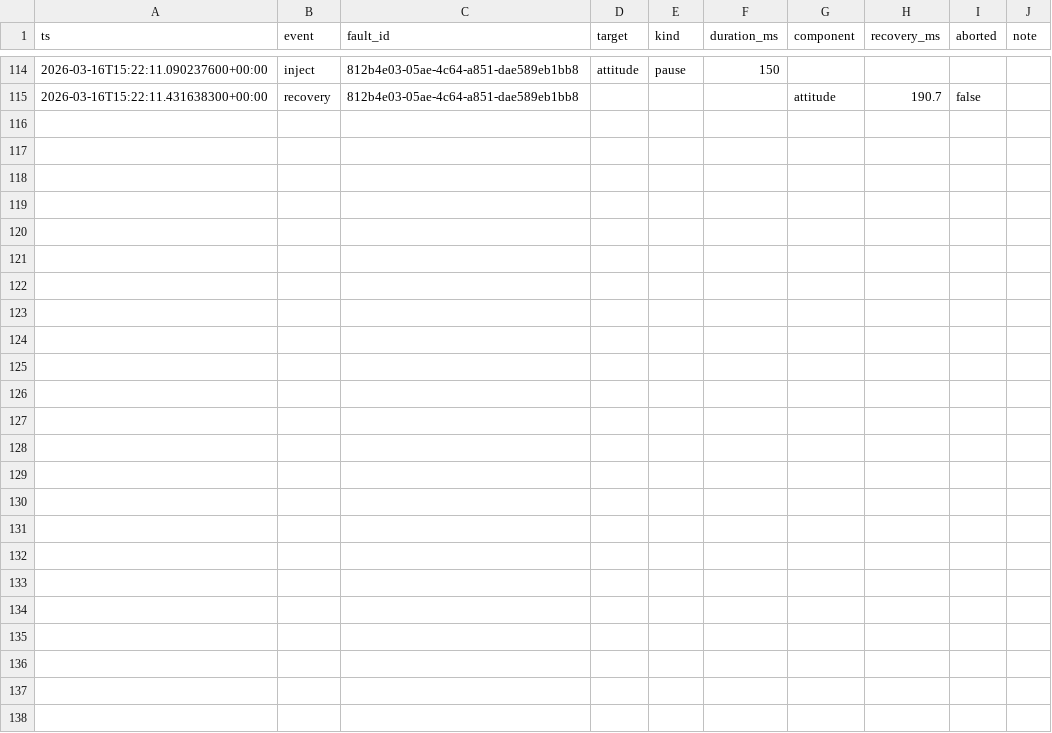
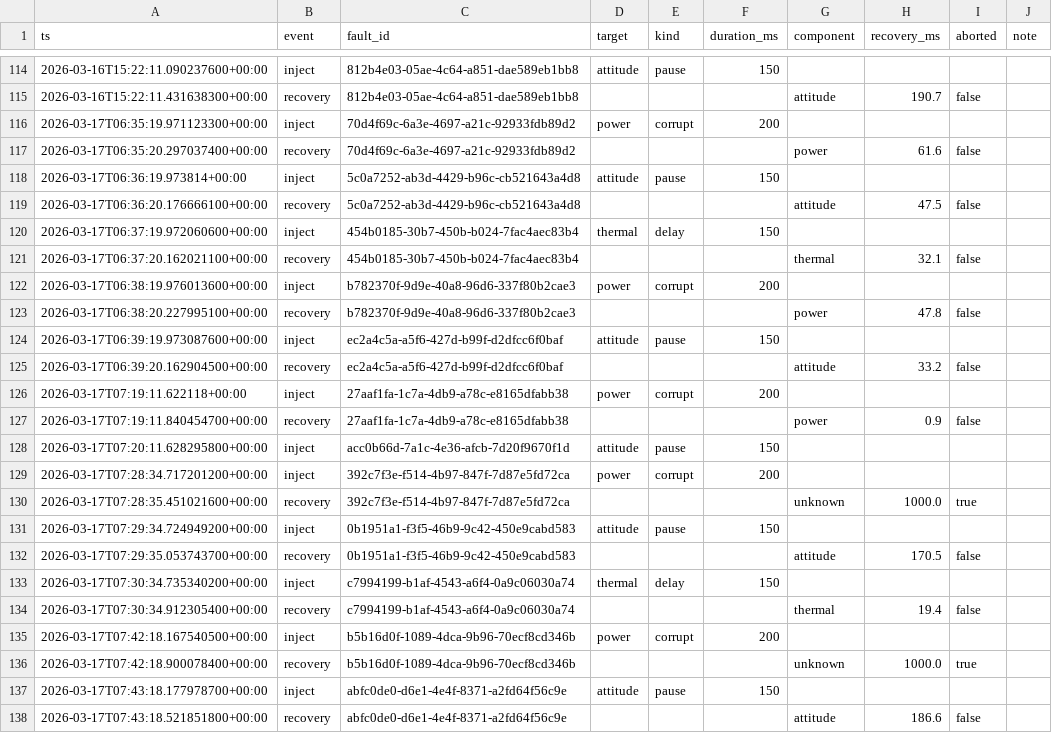
Before and after one commit to Tyyyyy20/RTS-Assignment, a CSV file: satellite_ocs/logs/faults.csv, drawn as a sheet; only a part is shown, gaps mark what is left out.

```diff
--- a/satellite_ocs/logs/faults.csv
+++ b/satellite_ocs/logs/faults.csv
@@ -115 +115,24 @@ ts,event,fault_id,target,kind,duration_ms,component,recovery_ms,aborted,note
 2026-03-16T15:22:11.431638300+00:00,recovery,812b4e03-05ae-4c64-a851-dae589eb1bb8,,,,attitude,190.7,false,
+2026-03-17T06:35:19.971123300+00:00,inject,70d4f69c-6a3e-4697-a21c-92933fdb89d2,power,corrupt,200,,,,
+2026-03-17T06:35:20.297037400+00:00,recovery,70d4f69c-6a3e-4697-a21c-92933fdb89d2,,,,power,61.6,false,
+2026-03-17T06:36:19.973814+00:00,inject,5c0a7252-ab3d-4429-b96c-cb521643a4d8,attitude,pause,150,,,,
+2026-03-17T06:36:20.176666100+00:00,recovery,5c0a7252-ab3d-4429-b96c-cb521643a4d8,,,,attitude,47.5,false,
+2026-03-17T06:37:19.972060600+00:00,inject,454b0185-30b7-450b-b024-7fac4aec83b4,thermal,delay,150,,,,
+2026-03-17T06:37:20.162021100+00:00,recovery,454b0185-30b7-450b-b024-7fac4aec83b4,,,,thermal,32.1,false,
+2026-03-17T06:38:19.976013600+00:00,inject,b782370f-9d9e-40a8-96d6-337f80b2cae3,power,corrupt,200,,,,
+2026-03-17T06:38:20.227995100+00:00,recovery,b782370f-9d9e-40a8-96d6-337f80b2cae3,,,,power,47.8,false,
+2026-03-17T06:39:19.973087600+00:00,inject,ec2a4c5a-a5f6-427d-b99f-d2dfcc6f0baf,attitude,pause,150,,,,
+2026-03-17T06:39:20.162904500+00:00,recovery,ec2a4c5a-a5f6-427d-b99f-d2dfcc6f0baf,,,,attitude,33.2,false,
+2026-03-17T07:19:11.622118+00:00,inject,27aaf1fa-1c7a-4db9-a78c-e8165dfabb38,power,corrupt,200,,,,
+2026-03-17T07:19:11.840454700+00:00,recovery,27aaf1fa-1c7a-4db9-a78c-e8165dfabb38,,,,power,0.9,false,
+2026-03-17T07:20:11.628295800+00:00,inject,acc0b66d-7a1c-4e36-afcb-7d20f9670f1d,attitude,pause,150,,,,
+2026-03-17T07:28:34.717201200+00:00,inject,392c7f3e-f514-4b97-847f-7d87e5fd72ca,power,corrupt,200,,,,
+2026-03-17T07:28:35.451021600+00:00,recovery,392c7f3e-f514-4b97-847f-7d87e5fd72ca,,,,unknown,1000.0,true,
+2026-03-17T07:29:34.724949200+00:00,inject,0b1951a1-f3f5-46b9-9c42-450e9cabd583,attitude,pause,150,,,,
+2026-03-17T07:29:35.053743700+00:00,recovery,0b1951a1-f3f5-46b9-9c42-450e9cabd583,,,,attitude,170.5,false,
+2026-03-17T07:30:34.735340200+00:00,inject,c7994199-b1af-4543-a6f4-0a9c06030a74,thermal,delay,150,,,,
+2026-03-17T07:30:34.912305400+00:00,recovery,c7994199-b1af-4543-a6f4-0a9c06030a74,,,,thermal,19.4,false,
+2026-03-17T07:42:18.167540500+00:00,inject,b5b16d0f-1089-4dca-9b96-70ecf8cd346b,power,corrupt,200,,,,
+2026-03-17T07:42:18.900078400+00:00,recovery,b5b16d0f-1089-4dca-9b96-70ecf8cd346b,,,,unknown,1000.0,true,
+2026-03-17T07:43:18.177978700+00:00,inject,abfc0de0-d6e1-4e4f-8371-a2fd64f56c9e,attitude,pause,150,,,,
+2026-03-17T07:43:18.521851800+00:00,recovery,abfc0de0-d6e1-4e4f-8371-a2fd64f56c9e,,,,attitude,186.6,false,
```
Also changed, not shown: 7 other files.
